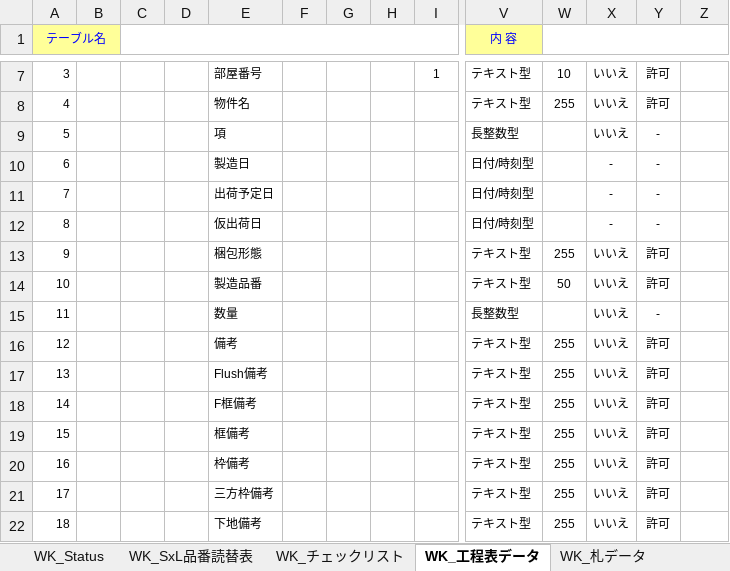
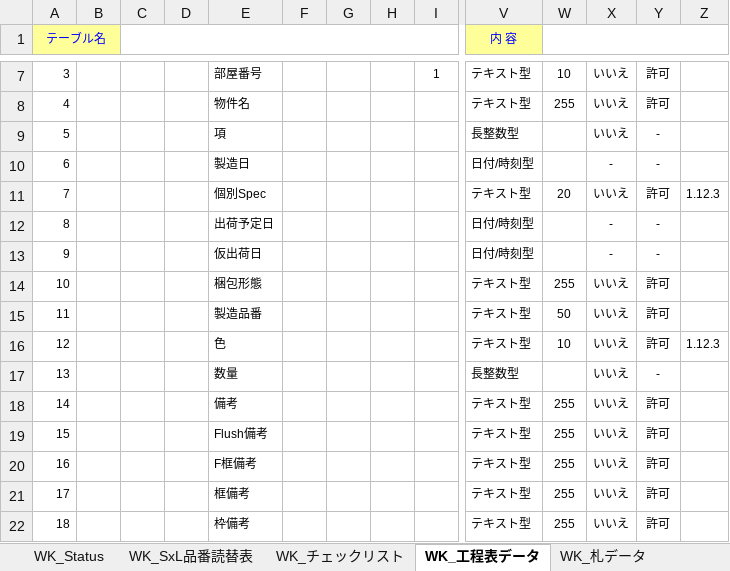
Before and after one commit to KennyAsayama/TEST, an Excel workbook: vbacGUI/bin/ACCDBテーブル定義NEW.xlsm, sheet WK_工程表データ, drawn as a sheet; only a part is shown, gaps mark what is left out; the shorter side is filled out with more unchanged rows; values as stored, in another font and other column widths than the file's, no borders; addresses are those after the commit; rows hold the shown columns only; the diff names each change by its address in the sheet, - before the commit and + after, or states it on an @@ line.

```diff
--- a/vbacGUI/bin/ACCDBテーブル定義NEW.xlsm (sheet WK_工程表データ)
+++ b/vbacGUI/bin/ACCDBテーブル定義NEW.xlsm (sheet WK_工程表データ)
+row 11: 7 |  |  |  | 個別Spec |  |  |  |  | テキスト型 | 20 | いいえ | 許可 | 1.12.3
@@ column A (テーブル名) renumbered from row 12 down @@
+row 16: 12 |  |  |  | 色 |  |  |  |  | テキスト型 | 10 | いいえ | 許可 | 1.12.3
```
Also changed, not shown: 7 other files.
